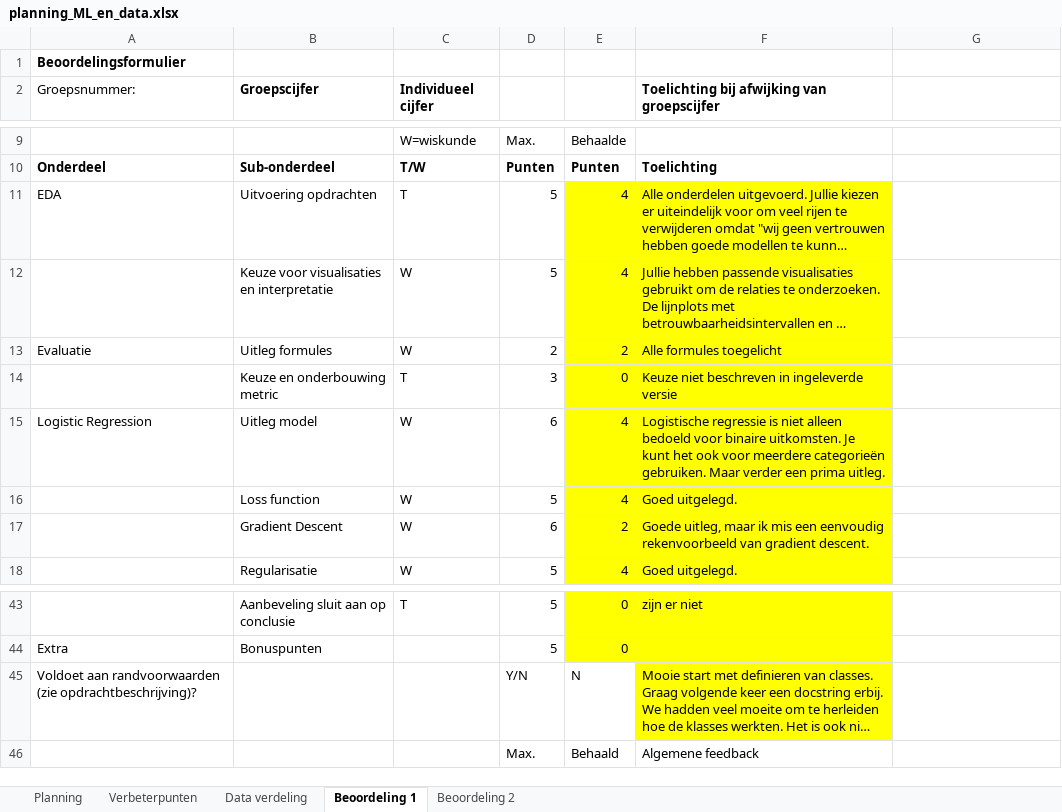
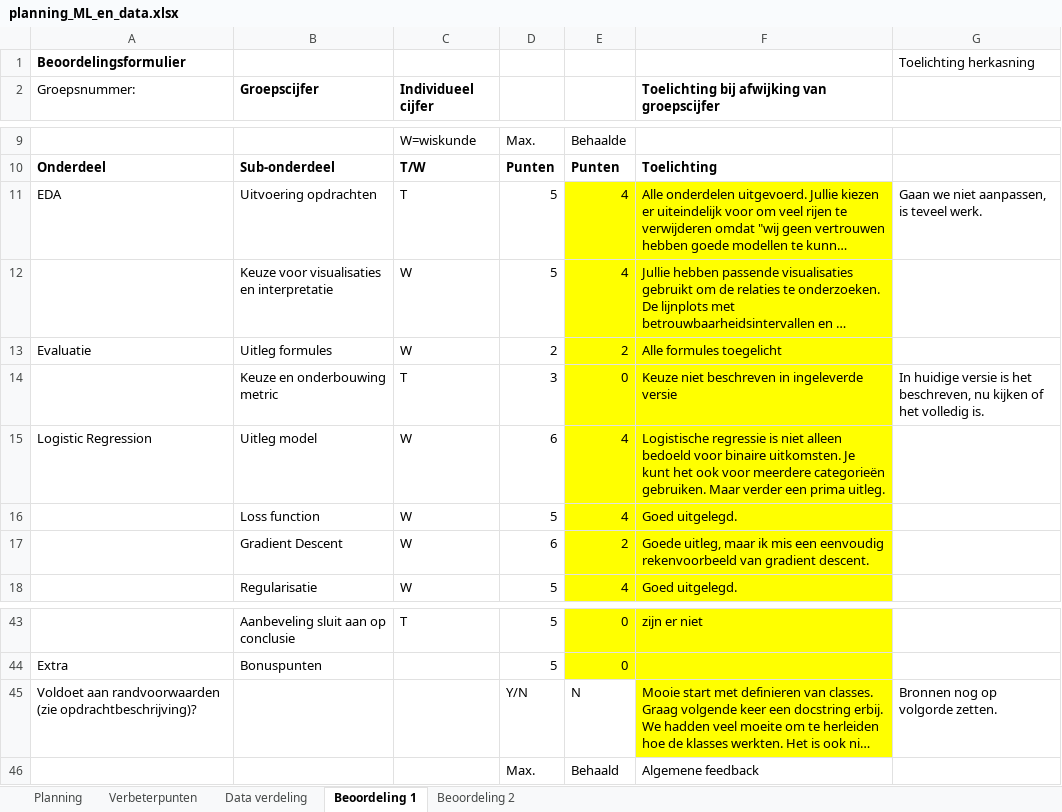
Before and after one commit to DaanEising/ML_DA_REPO, an Excel workbook: Planning/planning_ML_en_data.xlsx, sheet Beoordeling 1, drawn as a sheet; only a part is shown, gaps mark what is left out; long unchanged cells end in …; values as stored, in another font and other column widths than the file's, no borders; the diff names each change by its address in the sheet, - before the commit and + after, or states it on an @@ line.

Commit message:
Update planning

```diff
--- a/Planning/planning_ML_en_data.xlsx (sheet Beoordeling 1)
+++ b/Planning/planning_ML_en_data.xlsx (sheet Beoordeling 1)
-G1: (empty)
+G1: Toelichting herkasning
-G11: (empty)
+G11: Gaan we niet aanpassen, is teveel werk.
-G14: (empty)
+G14: In huidige versie is het beschreven, nu kijken of het volledig is.
-G45: (empty)
+G45: Bronnen nog op volgorde zetten.
```
